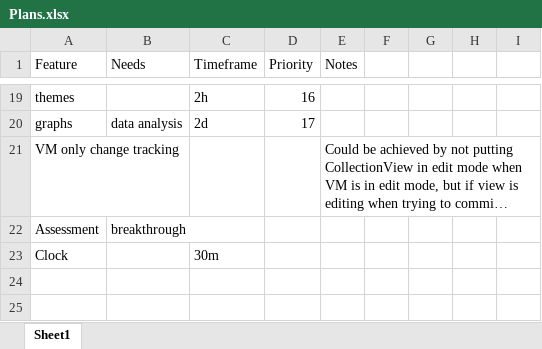
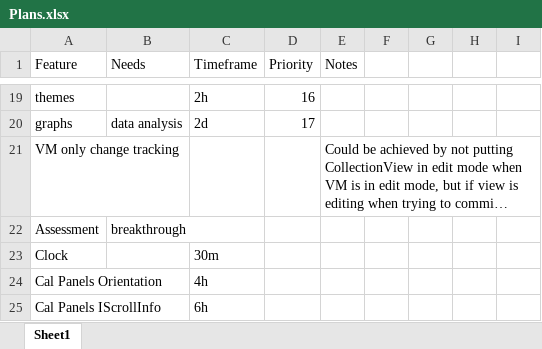
Before and after one commit to NuCode1497/TimekeeperWPF, an Excel workbook: Plans.xlsx, sheet Sheet1, drawn as a sheet; only a part is shown, gaps mark what is left out; long unchanged cells end in …; values as stored, in another font and other column widths than the file's, no borders; table styles not drawn; the diff names each change by its address in the sheet, - before the commit and + after, or states it on an @@ line.

Commit message:
CalendarObject, Day panel

```diff
--- a/Plans.xlsx (sheet Sheet1)
+++ b/Plans.xlsx (sheet Sheet1)
+row 24: Cal Panels Orientation |  | 4h
+row 25: Cal Panels IScrollInfo |  | 6h
```
Also changed, not shown: 14 other files.
